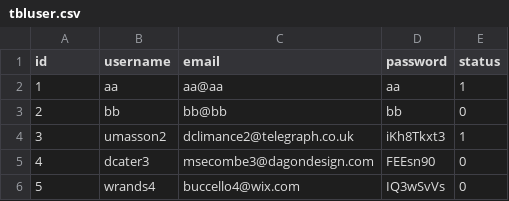
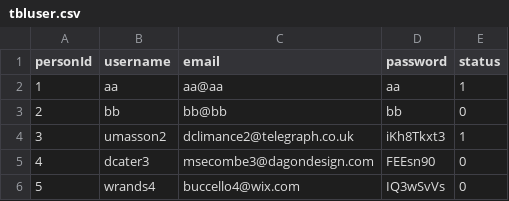
Before and after one commit to phucquan0106/t1806e, a CSV file: test1/src/Assignment5ADF2/tbluser.csv, drawn as a sheet; only a part is shown.

```diff
--- a/test1/src/Assignment5ADF2/tbluser.csv
+++ b/test1/src/Assignment5ADF2/tbluser.csv
@@ -1,2 +1,2 @@
-id,username,email,password,status
+personId,username,email,password,status
 1,aa,aa@aa,aa,1
```
Also changed, not shown: test1/src/phonebook.csv, 8 other files.
